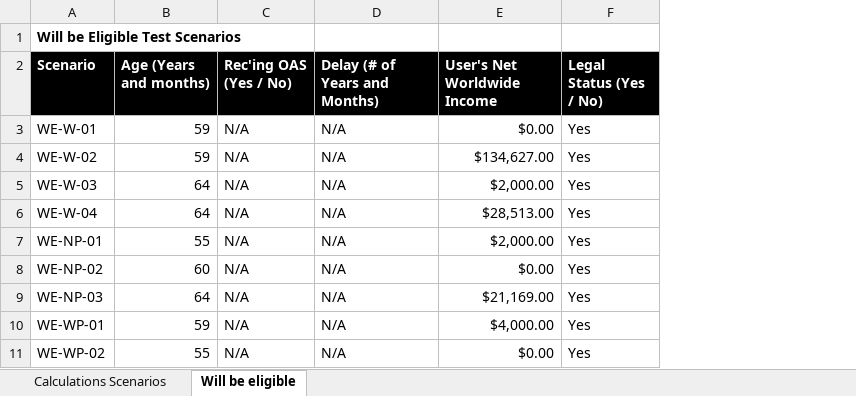
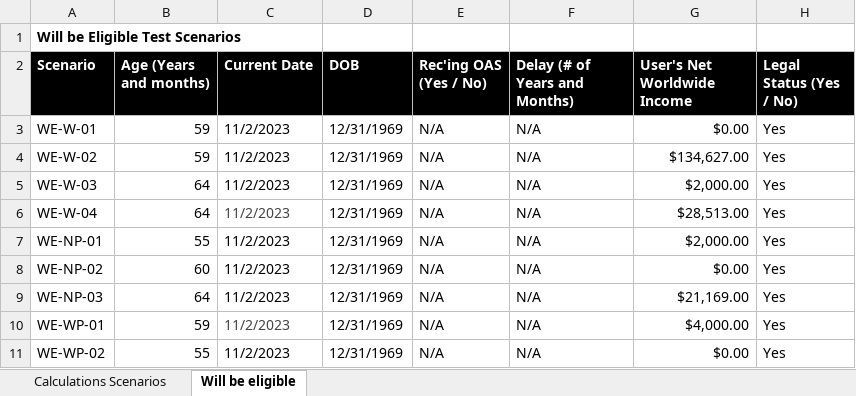
Before and after one commit to DTS-STN/eligibility-estimator, an Excel workbook: __tests__/utils/ScenariosWith2023Q3RatesAndThresholds.xlsx, sheet Will be eligible, drawn as a sheet; only a part is shown; values as stored, in another font and other column widths than the file's, no borders; table styles not drawn; the diff names each change by its address in the sheet, - before the commit and + after, or states it on an @@ line.

Commit message:
calculate the date the person is the given age based on their birth year and month

```diff
--- a/__tests__/utils/ScenariosWith2023Q3RatesAndThresholds.xlsx (sheet Will be eligible)
+++ b/__tests__/utils/ScenariosWith2023Q3RatesAndThresholds.xlsx (sheet Will be eligible)
+column C (Current Date), rows 3-11: all 11/2/2023
+column D (DOB), rows 3-11: all 12/31/1969
```
Also changed, not shown: sheet Calculations Scenarios, 3 other files.
